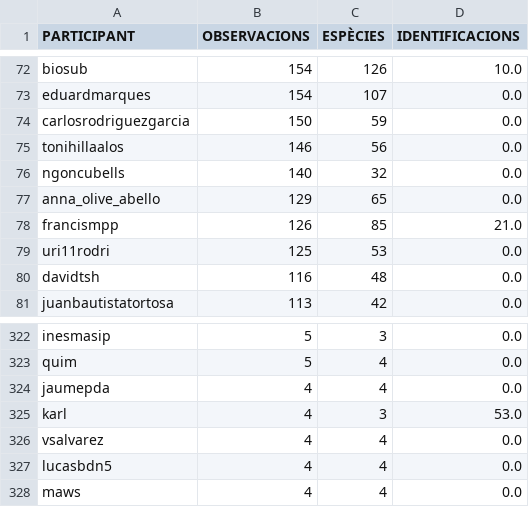
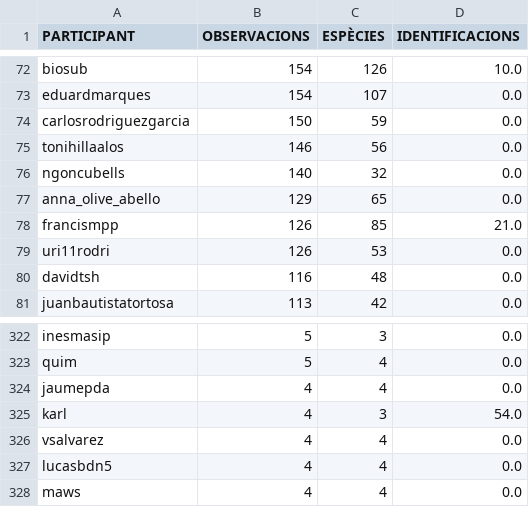
Before and after one commit to pynomaly/datawrapper_update, a CSV file: data/biomarato25/417_users.csv, drawn as a sheet; only a part is shown, gaps mark what is left out.

```diff
--- a/data/biomarato25/417_users.csv
+++ b/data/biomarato25/417_users.csv
@@ -78,3 +78,3 @@ anna_olive_abello,129,65,0.0
 francismpp,126,85,21.0
-uri11rodri,125,53,0.0
+uri11rodri,126,53,0.0
 davidtsh,116,48,0.0
@@ -324,3 +324,3 @@ quim,5,4,0.0
 jaumepda,4,4,0.0
-karl,4,3,53.0
+karl,4,3,54.0
 vsalvarez,4,4,0.0
```
Also changed, not shown: data/biomarato25/418_users.csv, 6 other files.
